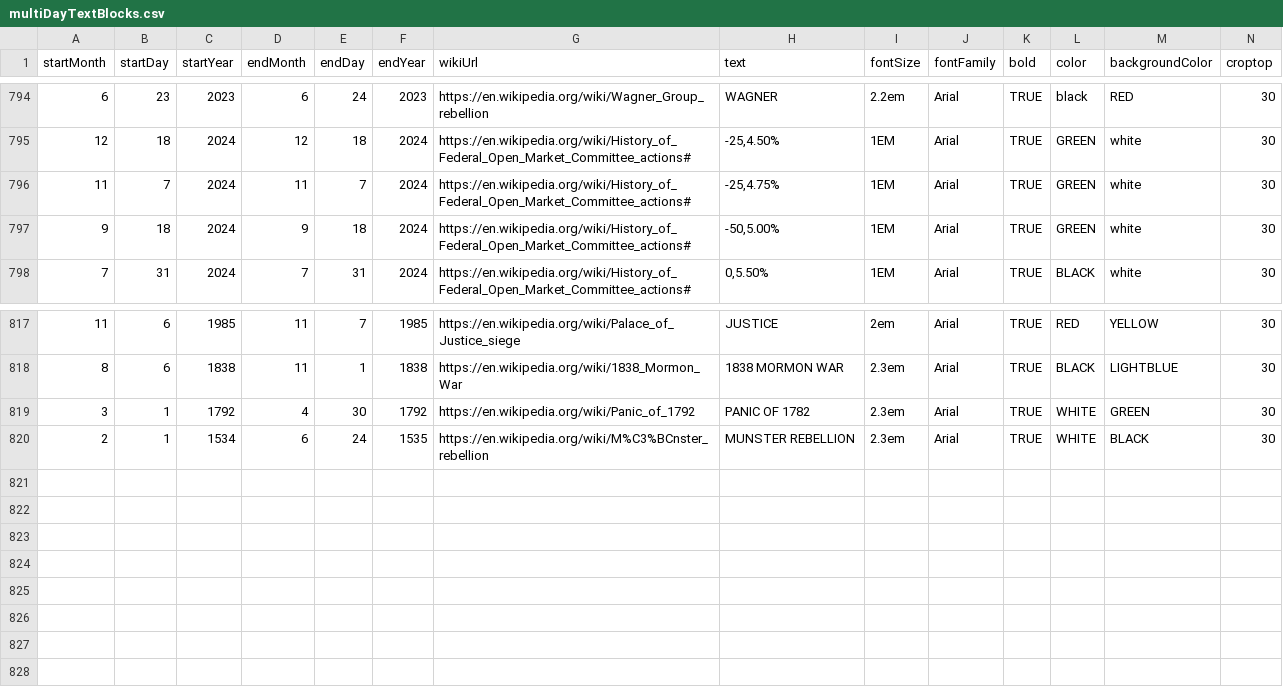
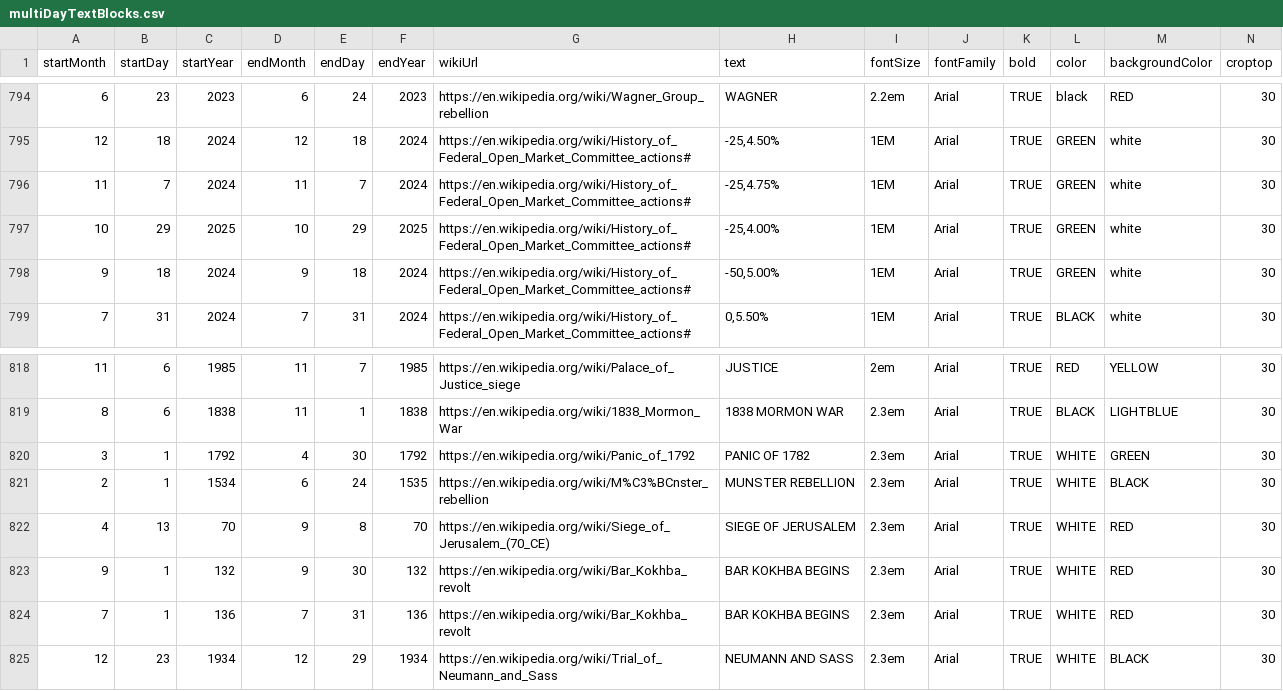
Before and after one commit to Markedwards54/History-Zoom, a CSV file: multiDayTextBlocks.csv, drawn as a sheet; only a part is shown, gaps mark what is left out; rows hold the shown columns only; the diff names each change by its address in the sheet, - before the commit and + after, or states it on an @@ line.

```diff
--- a/multiDayTextBlocks.csv
+++ b/multiDayTextBlocks.csv
+row 797: 10 | 29 | 2025 | 10 | 29 | 2025 | https://en.wikipedia.org/wiki/History_of_Federal_Open_Market_Committee_actions# | -25,4.00% | 1EM | Arial | TRUE | GREEN | white | 30
+row 822: 4 | 13 | 70 | 9 | 8 | 70 | https://en.wikipedia.org/wiki/Siege_of_Jerusalem_(70_CE) | SIEGE OF JERUSALEM | 2.3em | Arial | TRUE | WHITE | RED | 30
+row 823: 9 | 1 | 132 | 9 | 30 | 132 | https://en.wikipedia.org/wiki/Bar_Kokhba_revolt | BAR KOKHBA BEGINS | 2.3em | Arial | TRUE | WHITE | RED | 30
+row 824: 7 | 1 | 136 | 7 | 31 | 136 | https://en.wikipedia.org/wiki/Bar_Kokhba_revolt | BAR KOKHBA BEGINS | 2.3em | Arial | TRUE | WHITE | RED | 30
+row 825: 12 | 23 | 1934 | 12 | 29 | 1934 | https://en.wikipedia.org/wiki/Trial_of_Neumann_and_Sass | NEUMANN AND SASS | 2.3em | Arial | TRUE | WHITE | BLACK | 30
```
Also changed, not shown: events.csv.
